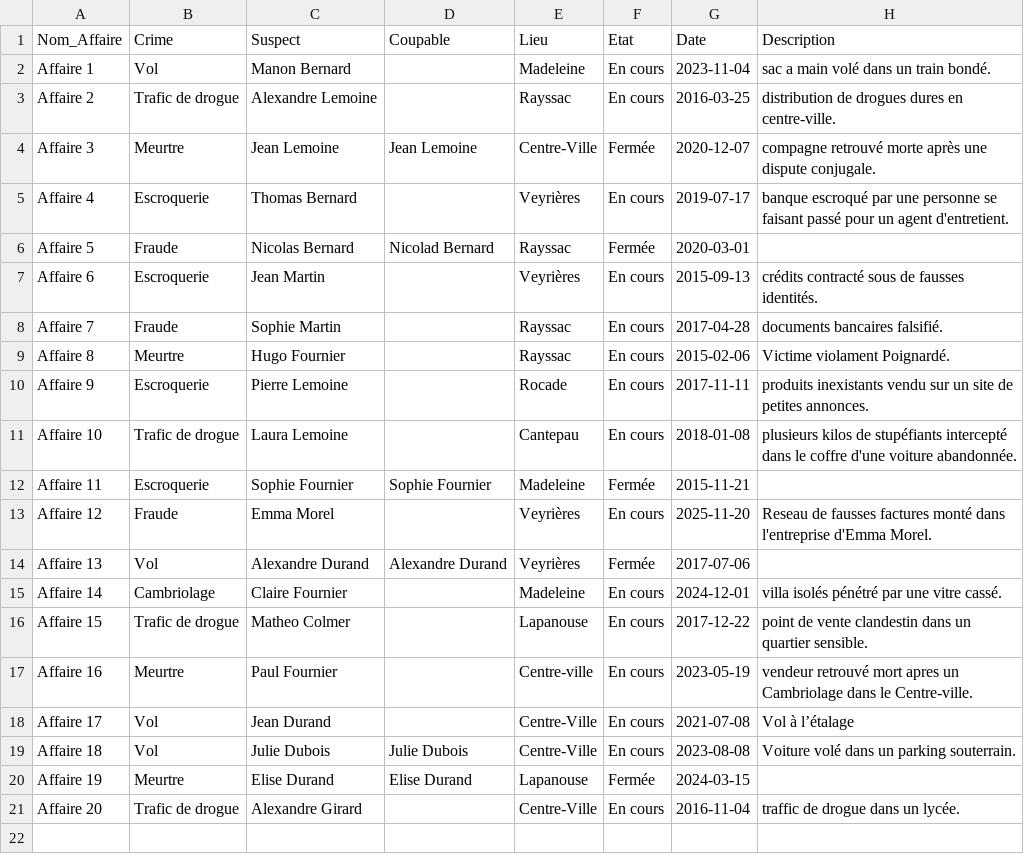
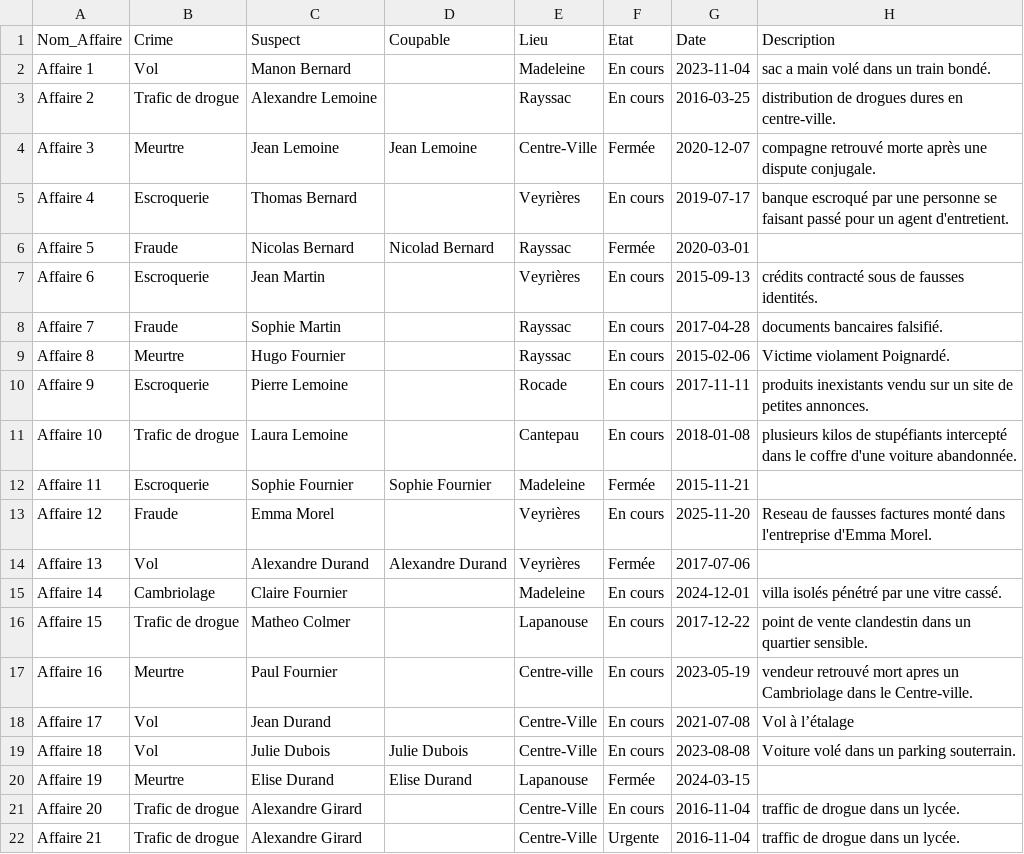
Before and after one commit to Agassin/Projet-java-L2, a CSV file: src/BDD/Affaire.csv, drawn as a sheet; the diff names each change by its address in the sheet, - before the commit and + after, or states it on an @@ line.

```diff
--- a/src/BDD/Affaire.csv
+++ b/src/BDD/Affaire.csv
+row 22: Affaire 21 | Trafic de drogue | Alexandre Girard |  | Centre-Ville | Urgente | 2016-11-04 | traffic de drogue dans un lycée.
```
Also changed, not shown: 3 other files.
